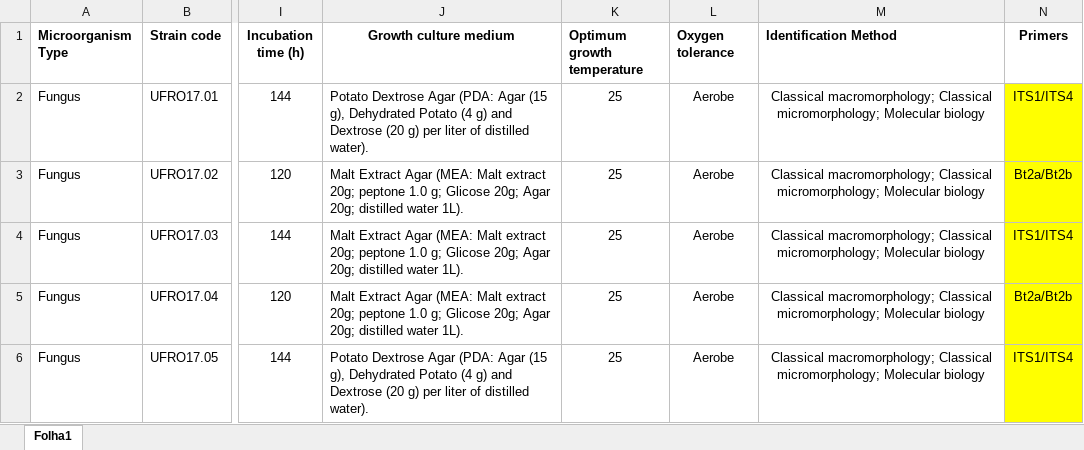
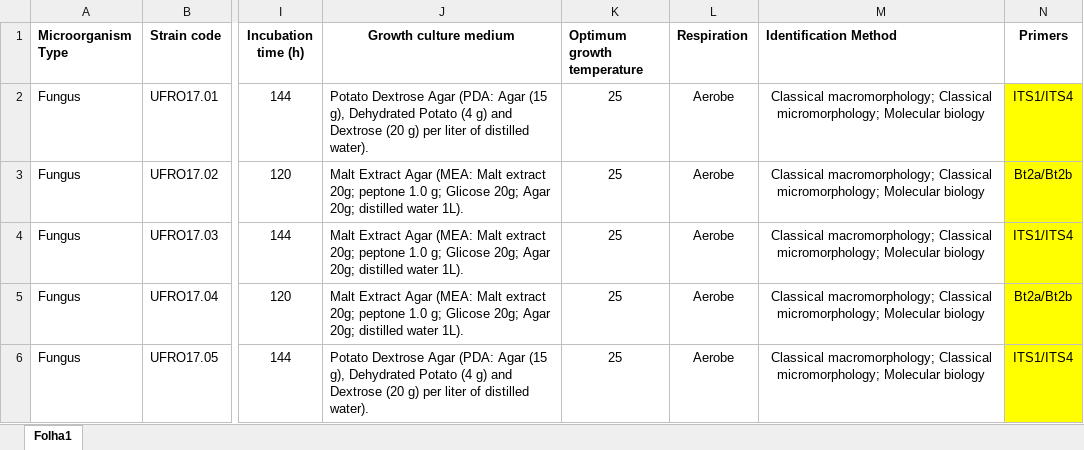
Before and after one commit to christ998/LaboratorioCledir-Backend, an Excel workbook: excel/Muestra prototipo BD_Rv.09.11.21.xlsx, sheet Folha1, drawn as a sheet; only a part is shown, gaps mark what is left out; values as stored, in another font and other column widths than the file's, no borders; the diff names each change by its address in the sheet, - before the commit and + after, or states it on an @@ line.

```diff
--- a/excel/Muestra prototipo BD_Rv.09.11.21.xlsx (sheet Folha1)
+++ b/excel/Muestra prototipo BD_Rv.09.11.21.xlsx (sheet Folha1)
-L1: Oxygen tolerance
+L1: Respiration
```
Also changed, not shown: 8 other files.
